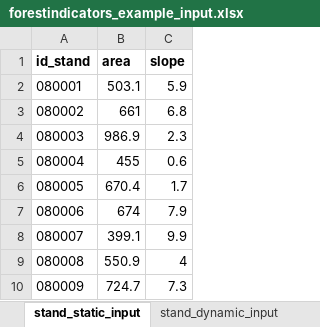
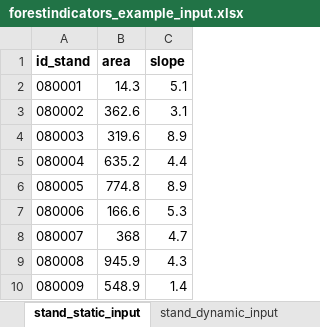
Before and after one commit to emf-creaf/forestindicators, an Excel workbook: data-raw/forestindicators_example_input.xlsx, sheet stand_static_input, drawn as a sheet; values as stored, in another font and other column widths than the file's, no borders; the diff names each change by its address in the sheet, - before the commit and + after, or states it on an @@ line.

```diff
--- a/data-raw/forestindicators_example_input.xlsx (sheet stand_static_input)
+++ b/data-raw/forestindicators_example_input.xlsx (sheet stand_static_input)
-B2 (area): 503.1
+B2 (area): 14.3
-C2 (slope): 5.9
+C2 (slope): 5.1
-B3 (area): 661
+B3 (area): 362.6
-C3 (slope): 6.8
+C3 (slope): 3.1
-B4 (area): 986.9
+B4 (area): 319.6
-C4 (slope): 2.3
+C4 (slope): 8.9
-B5 (area): 455
+B5 (area): 635.2
-C5 (slope): 0.6
+C5 (slope): 4.4
-B6 (area): 670.4
+B6 (area): 774.8
-C6 (slope): 1.7
+C6 (slope): 8.9
-B7 (area): 674
+B7 (area): 166.6
-C7 (slope): 7.9
+C7 (slope): 5.3
-B8 (area): 399.1
+B8 (area): 368
-C8 (slope): 9.9
+C8 (slope): 4.7
-B9 (area): 550.9
+B9 (area): 945.9
-C9 (slope): 4
+C9 (slope): 4.3
-B10 (area): 724.7
+B10 (area): 548.9
-C10 (slope): 7.3
+C10 (slope): 1.4
```
Also changed, not shown: sheet plant_dynamic_input, sheet stand_dynamic_input, sheet plant_static_input, 1 other file.
